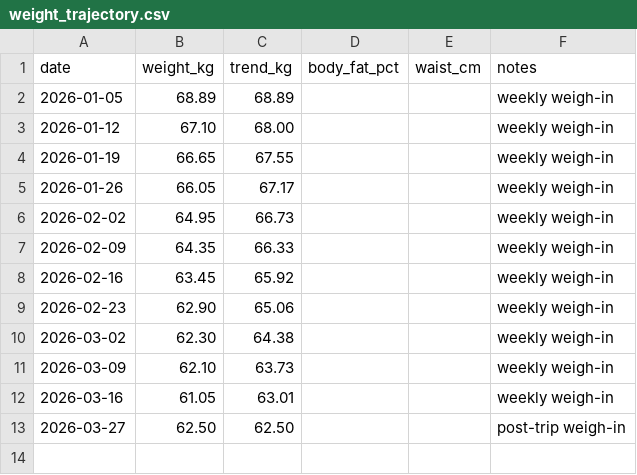
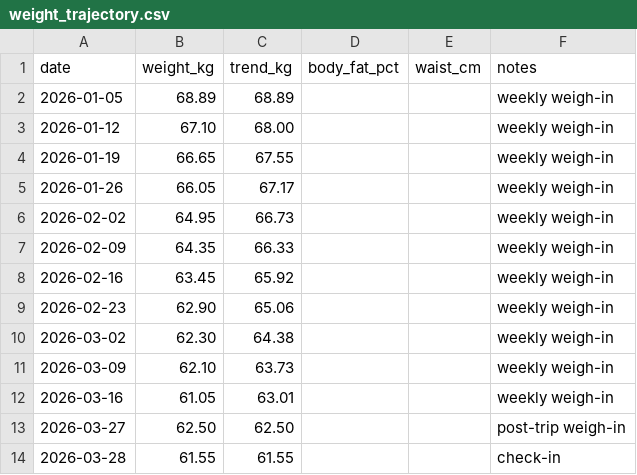
Before and after one commit to Sukrittt/envelope, a CSV file: productivity/fitness/weight_trajectory.csv, drawn as a sheet.

Commit message:
Update fitness weight check-in to 61.55kg

```diff
--- a/productivity/fitness/weight_trajectory.csv
+++ b/productivity/fitness/weight_trajectory.csv
@@ -13 +13,2 @@ date,weight_kg,trend_kg,body_fat_pct,waist_cm,notes
 2026-03-27,62.50,62.50,,,post-trip weigh-in
+2026-03-28,61.55,61.55,,,check-in
```
Also changed, not shown: 1 other file.
